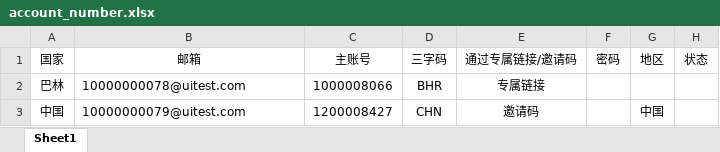
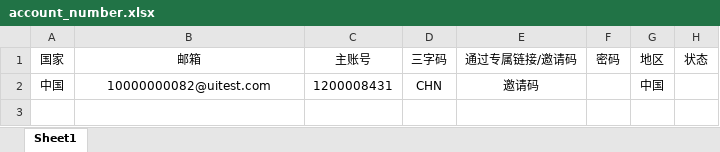
Before and after one commit to webclinic017/tylerhub, an Excel workbook: demo/registration_process/test_excel_data/account_number.xlsx, sheet Sheet1, drawn as a sheet; values as stored, in another font and other column widths than the file's, no borders; removed rows and columns are numbered as before the commit, all else as after; the diff names each change by its address in the sheet, - before the commit and + after, or states it on an @@ line.

```diff
--- a/demo/registration_process/test_excel_data/account_number.xlsx (sheet Sheet1)
+++ b/demo/registration_process/test_excel_data/account_number.xlsx (sheet Sheet1)
-row 2: 巴林 | 10000000078@uitest.com | 1000008066 | BHR | 专属链接
-B2 (邮箱): 10000000079@uitest.com
+B2 (邮箱): 10000000082@uitest.com
-B2 alignment: left
+B2 alignment: center
-C2 (主账号): 1200008427
+C2 (主账号): 1200008431
```
Also changed, not shown: demo/registration_process/test_excel_data/register_data.xlsx, demo/withdrawal/test_data/withdrawal_data.xlsx, 53 other files.
